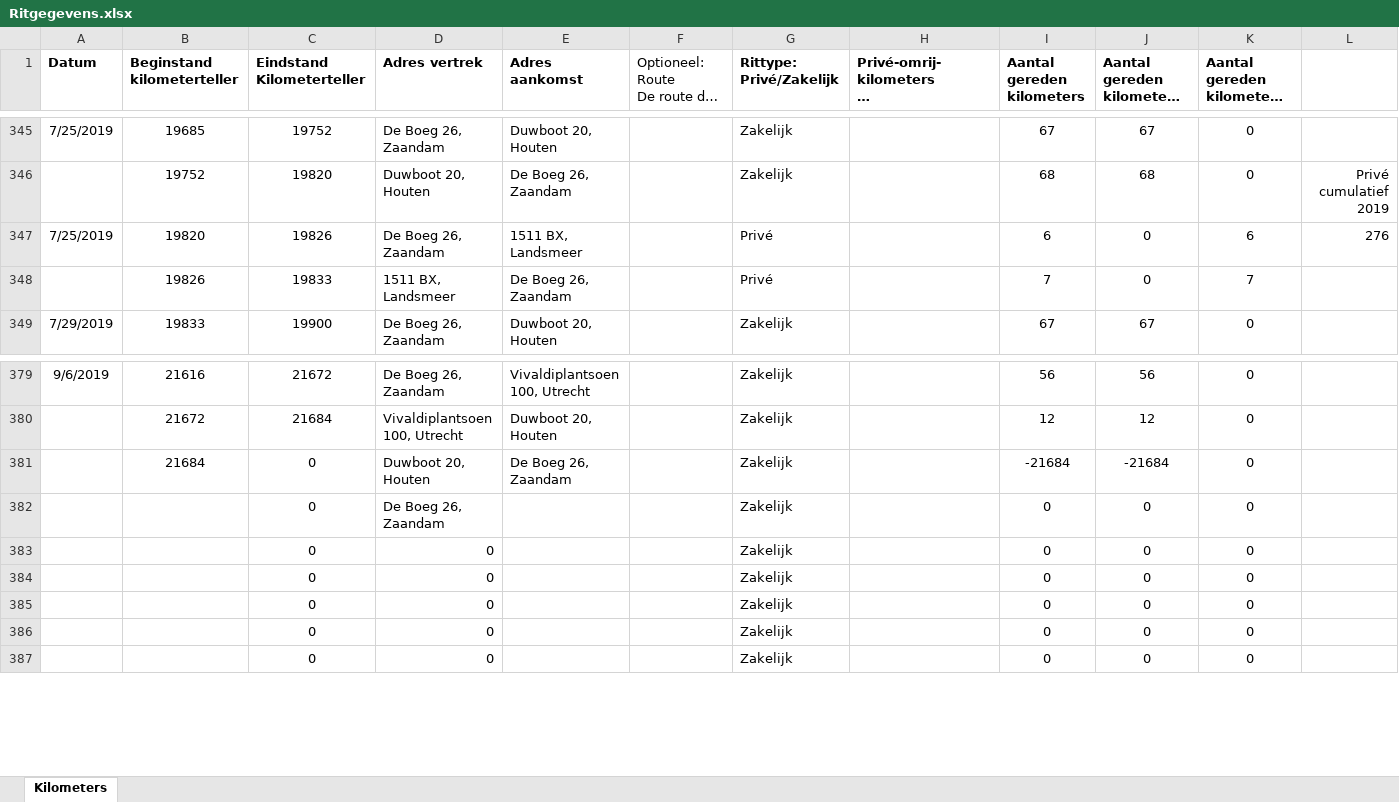
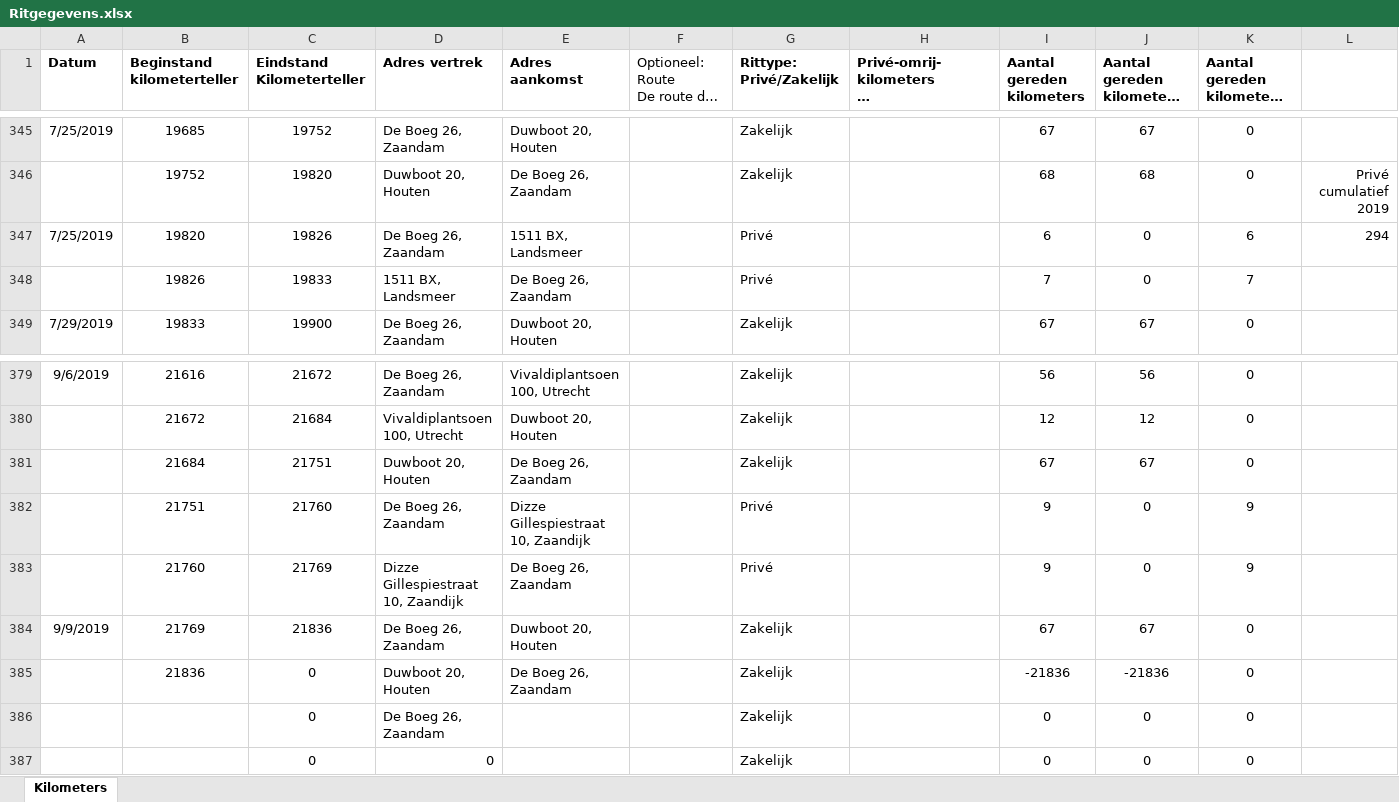
Before and after one commit to TimGroot1992/ritgegevens, an Excel workbook: Ritgegevens.xlsx, sheet Kilometers, drawn as a sheet; only a part is shown, gaps mark what is left out; long unchanged cells end in …; values as stored, in another font and other column widths than the file's, no borders; removed rows and columns are numbered as before the commit, all else as after; the diff names each change by its address in the sheet, - before the commit and + after, or states it on an @@ line.

Commit message:
09-09-2019

```diff
--- a/Ritgegevens.xlsx (sheet Kilometers)
+++ b/Ritgegevens.xlsx (sheet Kilometers)
-L347: 276
+L347: 294
-C381 (Eindstand Kilometerteller): 0
+C381 (Eindstand Kilometerteller): 21751
-I381 (Aantal gereden kilometers): -21684
+I381 (Aantal gereden kilometers): 67
-J381: -21684
+J381: 67
+row 382:  | 21751 | 21760 | De Boeg 26, Zaandam | Dizze Gillespiestraat 10, Zaandijk |  | Privé |  | 9 | 0 | 9
+row 383:  | 21760 | 21769 | Dizze Gillespiestraat 10, Zaandijk | De Boeg 26, Zaandam |  | Privé |  | 9 | 0 | 9
+row 384: 9/9/2019 | 21769 | 21836 | De Boeg 26, Zaandam | Duwboot 20, Houten |  | Zakelijk |  | 67 | 67 | 0
+row 385:  | 21836 | 0 | Duwboot 20, Houten | De Boeg 26, Zaandam |  | Zakelijk |  | -21836 | -21836 | 0
-row 383:  |  | 0 | 0 |  |  | Zakelijk |  | 0 | 0 | 0
-row 384:  |  | 0 | 0 |  |  | Zakelijk |  | 0 | 0 | 0
-row 385:  |  | 0 | 0 |  |  | Zakelijk |  | 0 | 0 | 0
-row 386:  |  | 0 | 0 |  |  | Zakelijk |  | 0 | 0 | 0
```
Also changed, not shown: formulas that keep their value.
